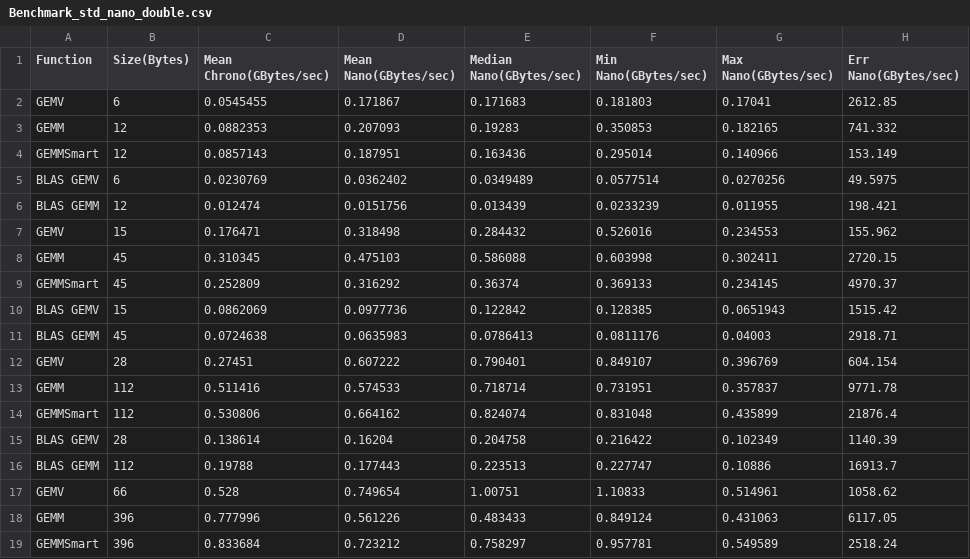
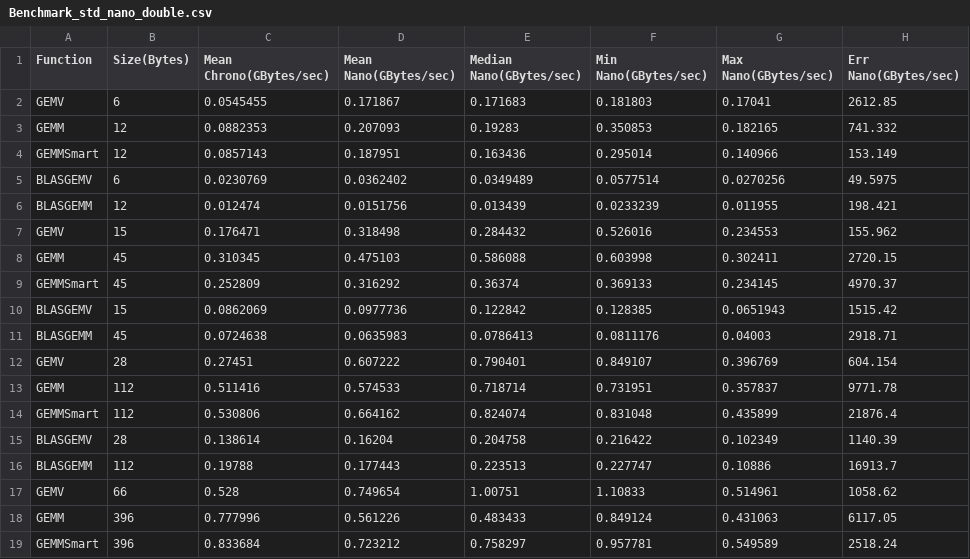
Before and after one commit to jfalcou/kiwaku, a CSV file: benchmark/maths/GEM/standalone/results/Benchmark_std_nano_double.csv, drawn as a sheet; only a part is shown; the diff covers the shown part only.

```diff
--- a/benchmark/maths/GEM/standalone/results/Benchmark_std_nano_double.csv
+++ b/benchmark/maths/GEM/standalone/results/Benchmark_std_nano_double.csv
@@ -4,4 +4,4 @@ GEMM;12;0.0882353;0.207093;0.19283;0.350853;0.182165;741.332
 GEMMSmart;12;0.0857143;0.187951;0.163436;0.295014;0.140966;153.149
-BLAS GEMV;6;0.0230769;0.0362402;0.0349489;0.0577514;0.0270256;49.5975
-BLAS GEMM;12;0.012474;0.0151756;0.013439;0.0233239;0.011955;198.421
+BLASGEMV;6;0.0230769;0.0362402;0.0349489;0.0577514;0.0270256;49.5975
+BLASGEMM;12;0.012474;0.0151756;0.013439;0.0233239;0.011955;198.421
 GEMV;15;0.176471;0.318498;0.284432;0.526016;0.234553;155.962
@@ -9,4 +9,4 @@ GEMM;45;0.310345;0.475103;0.586088;0.603998;0.302411;2720.15
 GEMMSmart;45;0.252809;0.316292;0.36374;0.369133;0.234145;4970.37
-BLAS GEMV;15;0.0862069;0.0977736;0.122842;0.128385;0.0651943;1515.42
-BLAS GEMM;45;0.0724638;0.0635983;0.0786413;0.0811176;0.04003;2918.71
+BLASGEMV;15;0.0862069;0.0977736;0.122842;0.128385;0.0651943;1515.42
+BLASGEMM;45;0.0724638;0.0635983;0.0786413;0.0811176;0.04003;2918.71
 GEMV;28;0.27451;0.607222;0.790401;0.849107;0.396769;604.154
@@ -14,4 +14,4 @@ GEMM;112;0.511416;0.574533;0.718714;0.731951;0.357837;9771.78
 GEMMSmart;112;0.530806;0.664162;0.824074;0.831048;0.435899;21876.4
-BLAS GEMV;28;0.138614;0.16204;0.204758;0.216422;0.102349;1140.39
-BLAS GEMM;112;0.19788;0.177443;0.223513;0.227747;0.10886;16913.7
+BLASGEMV;28;0.138614;0.16204;0.204758;0.216422;0.102349;1140.39
+BLASGEMM;112;0.19788;0.177443;0.223513;0.227747;0.10886;16913.7
 GEMV;66;0.528;0.749654;1.00751;1.10833;0.514961;1058.62
```
Also changed, not shown: 28 edited cells elsewhere in this file, 5 other files.
